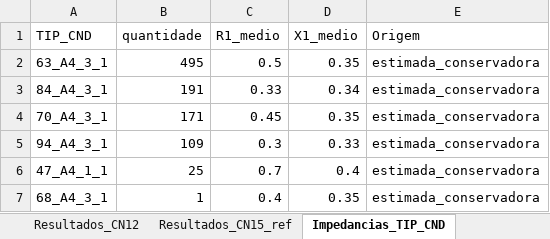
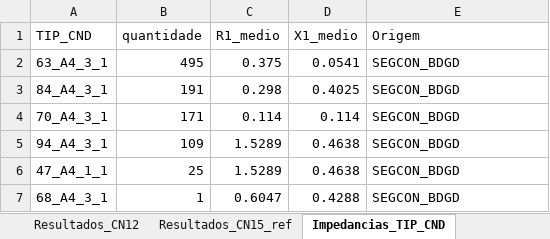
Before and after one commit to CaikeRabis/alimentador_ic, an Excel workbook: resultados/comparacao_ceilandia/comparativo_CN15_vs_CN12.xlsx, sheet Impedancias_TIP_CND, drawn as a sheet; values as stored, in another font and other column widths than the file's, no borders; the diff names each change by its address in the sheet, - before the commit and + after, or states it on an @@ line.

```diff
--- a/resultados/comparacao_ceilandia/comparativo_CN15_vs_CN12.xlsx (sheet Impedancias_TIP_CND)
+++ b/resultados/comparacao_ceilandia/comparativo_CN15_vs_CN12.xlsx (sheet Impedancias_TIP_CND)
-C2 (R1_medio): 0.5
+C2 (R1_medio): 0.375
-D2 (X1_medio): 0.35
+D2 (X1_medio): 0.0541
-E2:E7 (Origem): estimada_conservadora
+E2:E7 (Origem): SEGCON_BDGD
-C3 (R1_medio): 0.33
+C3 (R1_medio): 0.298
-D3 (X1_medio): 0.34
+D3 (X1_medio): 0.4025
-C4 (R1_medio): 0.45
+C4 (R1_medio): 0.114
-D4 (X1_medio): 0.35
+D4 (X1_medio): 0.114
-C5 (R1_medio): 0.3
+C5 (R1_medio): 1.5289
-D5 (X1_medio): 0.33
+D5 (X1_medio): 0.4638
-C6 (R1_medio): 0.7
+C6 (R1_medio): 1.5289
-D6 (X1_medio): 0.4
+D6 (X1_medio): 0.4638
-C7 (R1_medio): 0.4
+C7 (R1_medio): 0.6047
-D7 (X1_medio): 0.35
+D7 (X1_medio): 0.4288
```
Also changed, not shown: sheet Resultados_CN12, sheet Resultados_CN15_ref, sheet Estrutura_Comparativa, analise_eletrica_ES11_validada.xlsx, resumo_consolidado_alimentadores.xlsx, 54 other files.
